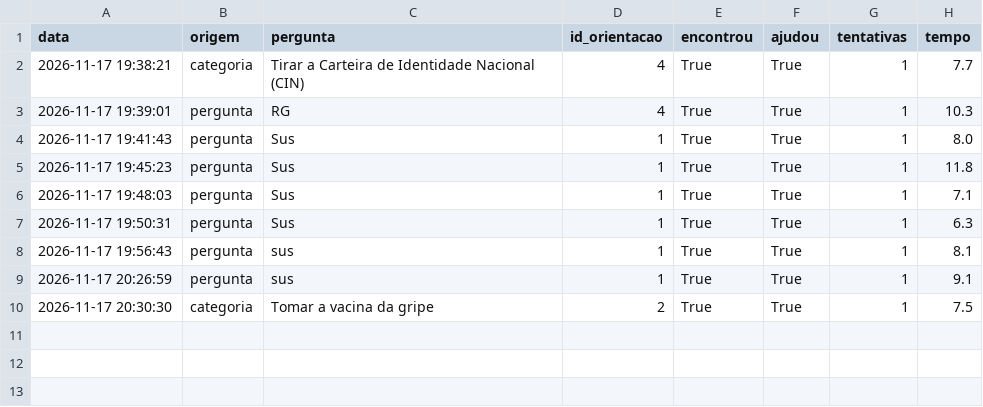
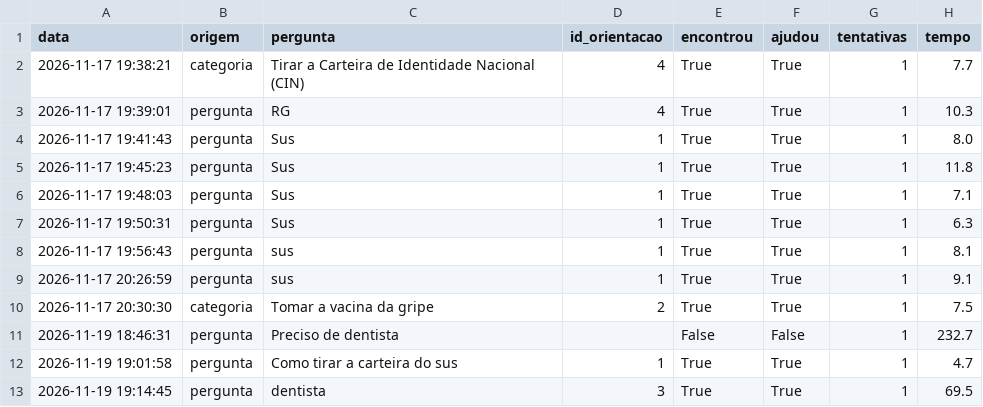
Before and after one commit to C0utinhoxx/citizen-assist-ai, a CSV file: data/atendimentos.csv, drawn as a sheet.

```diff
--- a/data/atendimentos.csv
+++ b/data/atendimentos.csv
@@ -10 +10,4 @@ data,origem,pergunta,id_orientacao,encontrou,ajudou,tentativas,tempo
 2026-11-17 20:30:30,categoria,Tomar a vacina da gripe,2,True,True,1,7.5
+2026-11-19 18:46:31,pergunta,Preciso de dentista,,False,False,1,232.7
+2026-11-19 19:01:58,pergunta,Como tirar a carteira do sus,1,True,True,1,4.7
+2026-11-19 19:14:45,pergunta,dentista,3,True,True,1,69.5
```
Also changed, not shown: 3 other files.
